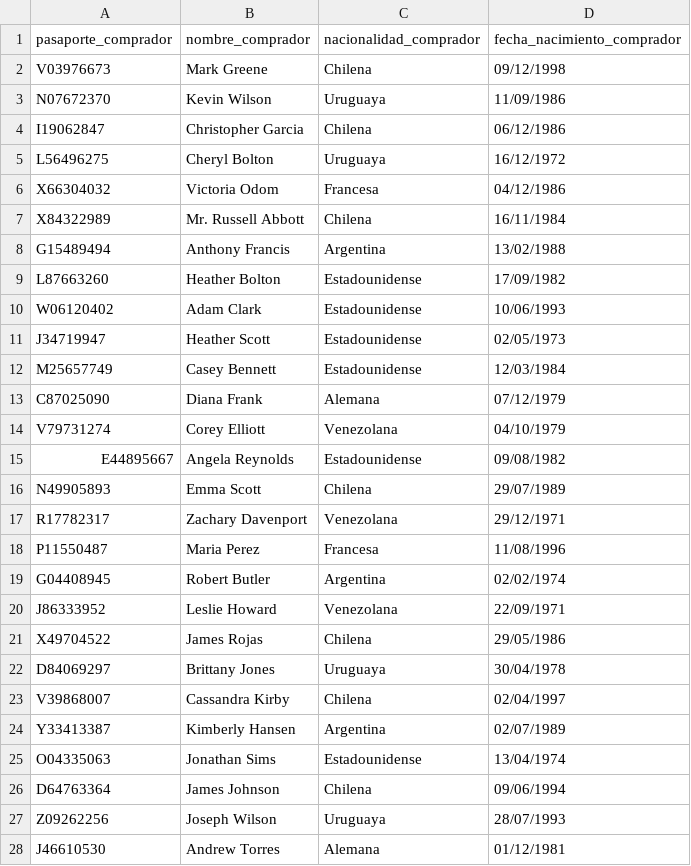
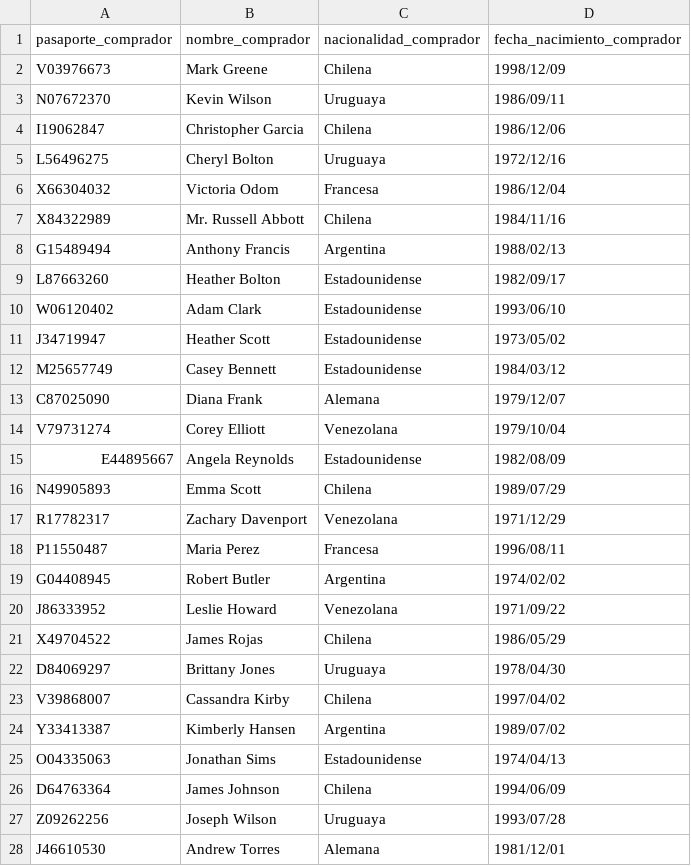
Before and after one commit to Denisjpl/DenisRosarioBDD, a CSV file: Entrega_2/Impares/CSV/cliente_comprador.csv, drawn as a sheet; only a part is shown; the diff covers the shown part only.

```diff
--- a/Entrega_2/Impares/CSV/cliente_comprador.csv
+++ b/Entrega_2/Impares/CSV/cliente_comprador.csv
@@ -1,28 +1,28 @@
 pasaporte_comprador,nombre_comprador,nacionalidad_comprador,fecha_nacimiento_comprador
-V03976673,Mark Greene,Chilena,09/12/1998
-N07672370,Kevin Wilson,Uruguaya,11/09/1986
-I19062847,Christopher Garcia,Chilena,06/12/1986
-L56496275,Cheryl Bolton,Uruguaya,16/12/1972
-X66304032,Victoria Odom,Francesa,04/12/1986
-X84322989,Mr. Russell Abbott,Chilena,16/11/1984
-G15489494,Anthony Francis,Argentina,13/02/1988
-L87663260,Heather Bolton,Estadounidense,17/09/1982
-W06120402,Adam Clark,Estadounidense,10/06/1993
-J34719947,Heather Scott,Estadounidense,02/05/1973
-M25657749,Casey Bennett,Estadounidense,12/03/1984
-C87025090,Diana Frank,Alemana,07/12/1979
-V79731274,Corey Elliott,Venezolana,04/10/1979
-E44895667,Angela Reynolds,Estadounidense,09/08/1982
-N49905893,Emma Scott,Chilena,29/07/1989
-R17782317,Zachary Davenport,Venezolana,29/12/1971
-P11550487,Maria Perez,Francesa,11/08/1996
-G04408945,Robert Butler,Argentina,02/02/1974
-J86333952,Leslie Howard,Venezolana,22/09/1971
-X49704522,James Rojas,Chilena,29/05/1986
-D84069297,Brittany Jones,Uruguaya,30/04/1978
-V39868007,Cassandra Kirby,Chilena,02/04/1997
-Y33413387,Kimberly Hansen,Argentina,02/07/1989
-O04335063,Jonathan Sims,Estadounidense,13/04/1974
-D64763364,James Johnson,Chilena,09/06/1994
-Z09262256,Joseph Wilson,Uruguaya,28/07/1993
-J46610530,Andrew Torres,Alemana,01/12/1981
+V03976673,Mark Greene,Chilena,1998/12/09
+N07672370,Kevin Wilson,Uruguaya,1986/09/11
+I19062847,Christopher Garcia,Chilena,1986/12/06
+L56496275,Cheryl Bolton,Uruguaya,1972/12/16
+X66304032,Victoria Odom,Francesa,1986/12/04
+X84322989,Mr. Russell Abbott,Chilena,1984/11/16
+G15489494,Anthony Francis,Argentina,1988/02/13
+L87663260,Heather Bolton,Estadounidense,1982/09/17
+W06120402,Adam Clark,Estadounidense,1993/06/10
+J34719947,Heather Scott,Estadounidense,1973/05/02
+M25657749,Casey Bennett,Estadounidense,1984/03/12
+C87025090,Diana Frank,Alemana,1979/12/07
+V79731274,Corey Elliott,Venezolana,1979/10/04
+E44895667,Angela Reynolds,Estadounidense,1982/08/09
+N49905893,Emma Scott,Chilena,1989/07/29
+R17782317,Zachary Davenport,Venezolana,1971/12/29
+P11550487,Maria Perez,Francesa,1996/08/11
+G04408945,Robert Butler,Argentina,1974/02/02
+J86333952,Leslie Howard,Venezolana,1971/09/22
+X49704522,James Rojas,Chilena,1986/05/29
+D84069297,Brittany Jones,Uruguaya,1978/04/30
+V39868007,Cassandra Kirby,Chilena,1997/04/02
+Y33413387,Kimberly Hansen,Argentina,1989/07/02
+O04335063,Jonathan Sims,Estadounidense,1974/04/13
+D64763364,James Johnson,Chilena,1994/06/09
+Z09262256,Joseph Wilson,Uruguaya,1993/07/28
+J46610530,Andrew Torres,Alemana,1981/12/01
```
Also changed, not shown: 58 edited cells elsewhere in this file, Entrega_2/Impares/CSV/cliente_pasajero.csv, Entrega_2/Impares/CSV/trabajadores_pilotos.csv, 9 other files.
